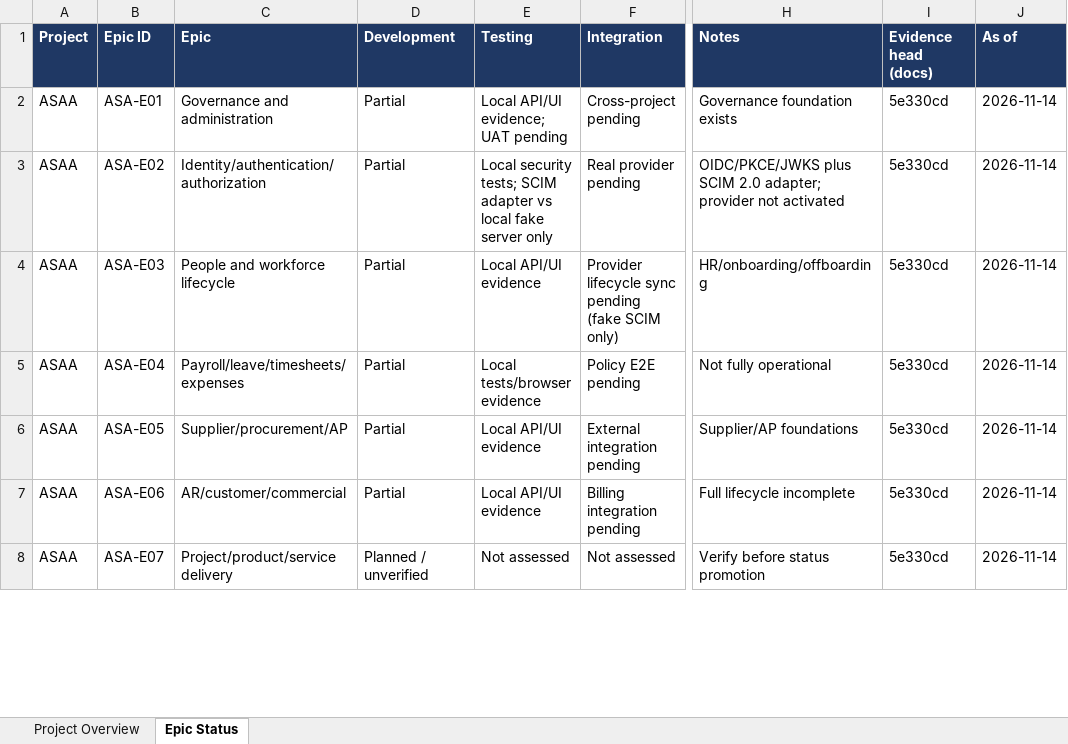
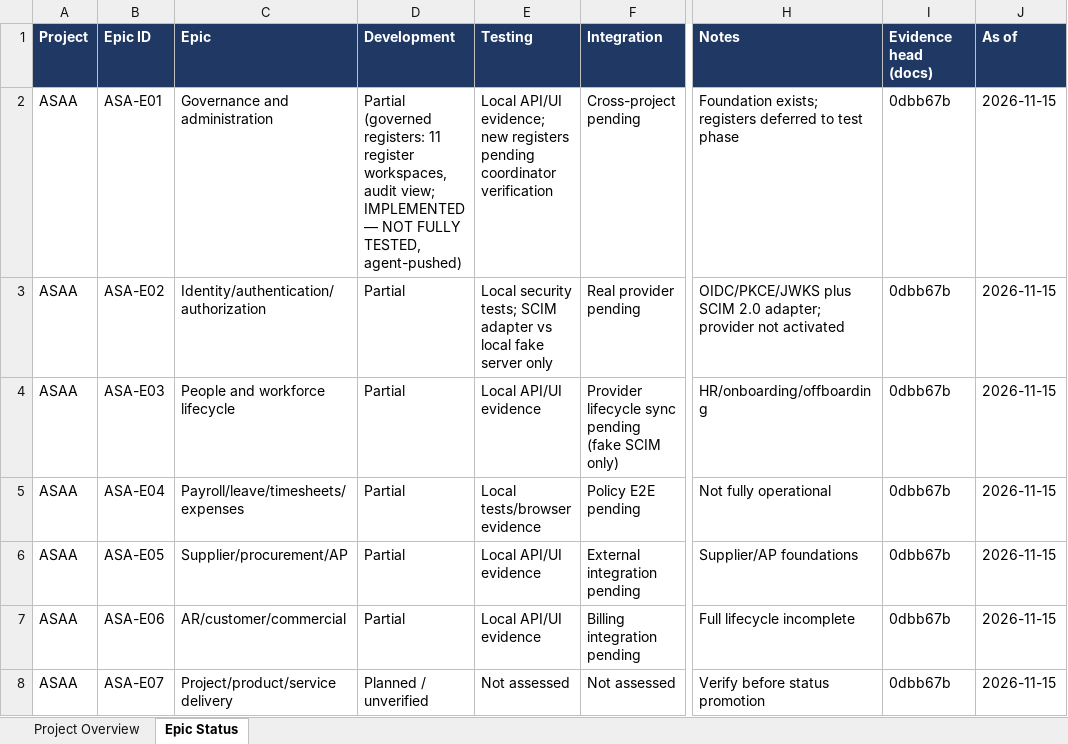
Before and after one commit to ASAA1229/Templates, an Excel workbook: docs/ASAA_Master_Epic_and_Scope_Tracker.xlsx, sheet Epic Status, drawn as a sheet; only a part is shown, gaps mark what is left out; values as stored, in another font and other column widths than the file's, no borders; the diff covers the shown part only; the diff names each change by its address in the sheet, - before the commit and + after, or states it on an @@ line.

```diff
--- a/docs/ASAA_Master_Epic_and_Scope_Tracker.xlsx (sheet Epic Status)
+++ b/docs/ASAA_Master_Epic_and_Scope_Tracker.xlsx (sheet Epic Status)
-D2 (Development): Partial
+D2 (Development): Partial (governed registers: 11 register workspaces, audit view; IMPLEMENTED — NOT FULLY TESTED, agent-pushed)
-E2 (Testing): …API/UI evidence; UAT pending
+E2 (Testing): …API/UI evidence; new registers pending coordinator verification
-H2 (Notes): Governance foundation exists
+H2 (Notes): Foundation exists; registers deferred to test phase
-I2:I8 (Evidence head (docs)): 5e330cd
+I2:I8 (Evidence head (docs)): 0dbb67b
-J2:J8 (As of): 2026-11-14
+J2:J8 (As of): 2026-11-15
```
Also changed, not shown: 109 edited cells elsewhere in this sheet, sheet Project Overview, epic&status.xlsx, 5 other files.
